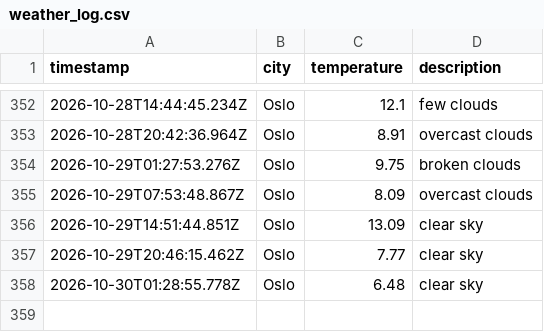
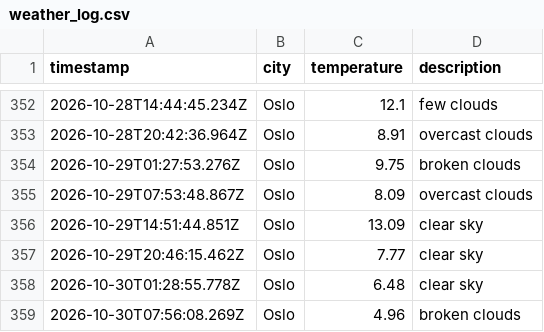
Before and after one commit to ZAshter/weather_data_ops, a CSV file: data/weather_log.csv, drawn as a sheet; only a part is shown, gaps mark what is left out.

```diff
--- a/data/weather_log.csv
+++ b/data/weather_log.csv
@@ -358 +358,2 @@ timestamp,city,temperature,description
 2026-10-30T01:28:55.778Z,Oslo,6.48,clear sky
+2026-10-30T07:56:08.269Z,Oslo,4.96,broken clouds
```
Also changed, not shown: 1 other file.
